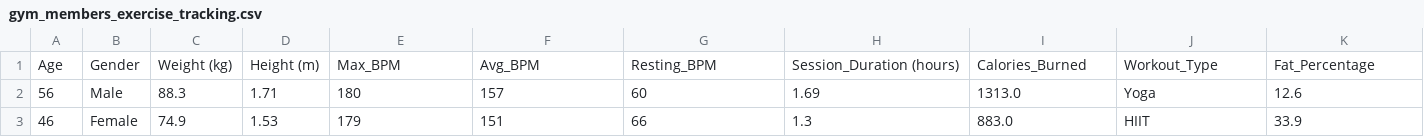
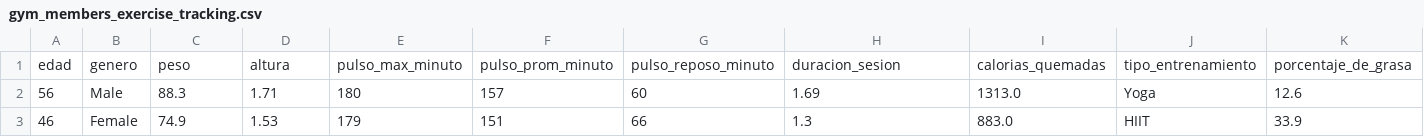
Before and after one commit to analauravillalobos475-ctrl/Estadistica2026B, a CSV file: gym_members_exercise_tracking.csv, drawn as a sheet; only a part is shown; removed rows and columns are numbered as before the commit, all else as after; rows hold the shown columns only; the diff names each change by its address in the sheet, - before the commit and + after, or states it on an @@ line.

Commit message:
Update gym_members_exercise_tracking.csv

```diff
--- a/gym_members_exercise_tracking.csv
+++ b/gym_members_exercise_tracking.csv
-row 1: Age | Gender | Weight (kg) | Height (m) | Max_BPM | Avg_BPM | Resting_BPM | Session_Duration (hours) | Calories_Burned | Workout_Type | Fat_Percentage
+row 1: edad | genero | peso | altura | pulso_max_minuto | pulso_prom_minuto | pulso_reposo_minuto | duracion_sesion | calorias_quemadas | tipo_entrenamiento | porcentaje_de_grasa
```
